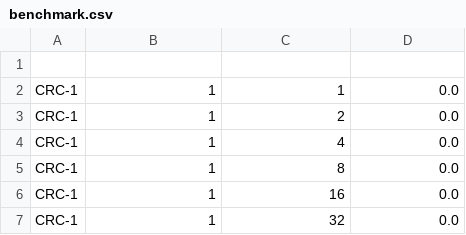
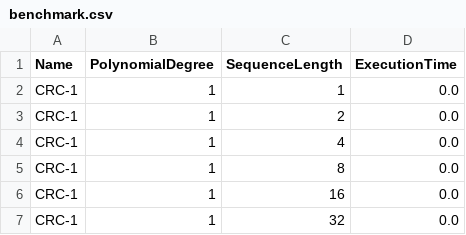
Before and after one commit to uros-bojanic/cyclic-redundancy-check, a CSV file: benchmark.csv, drawn as a sheet; only a part is shown.

Commit message:
Update benchmark.csv

```diff
--- a/benchmark.csv
+++ b/benchmark.csv
@@ -1,2 +1,2 @@
-
+Name,PolynomialDegree,SequenceLength,ExecutionTime
 CRC-1,1,1,0.0
```
